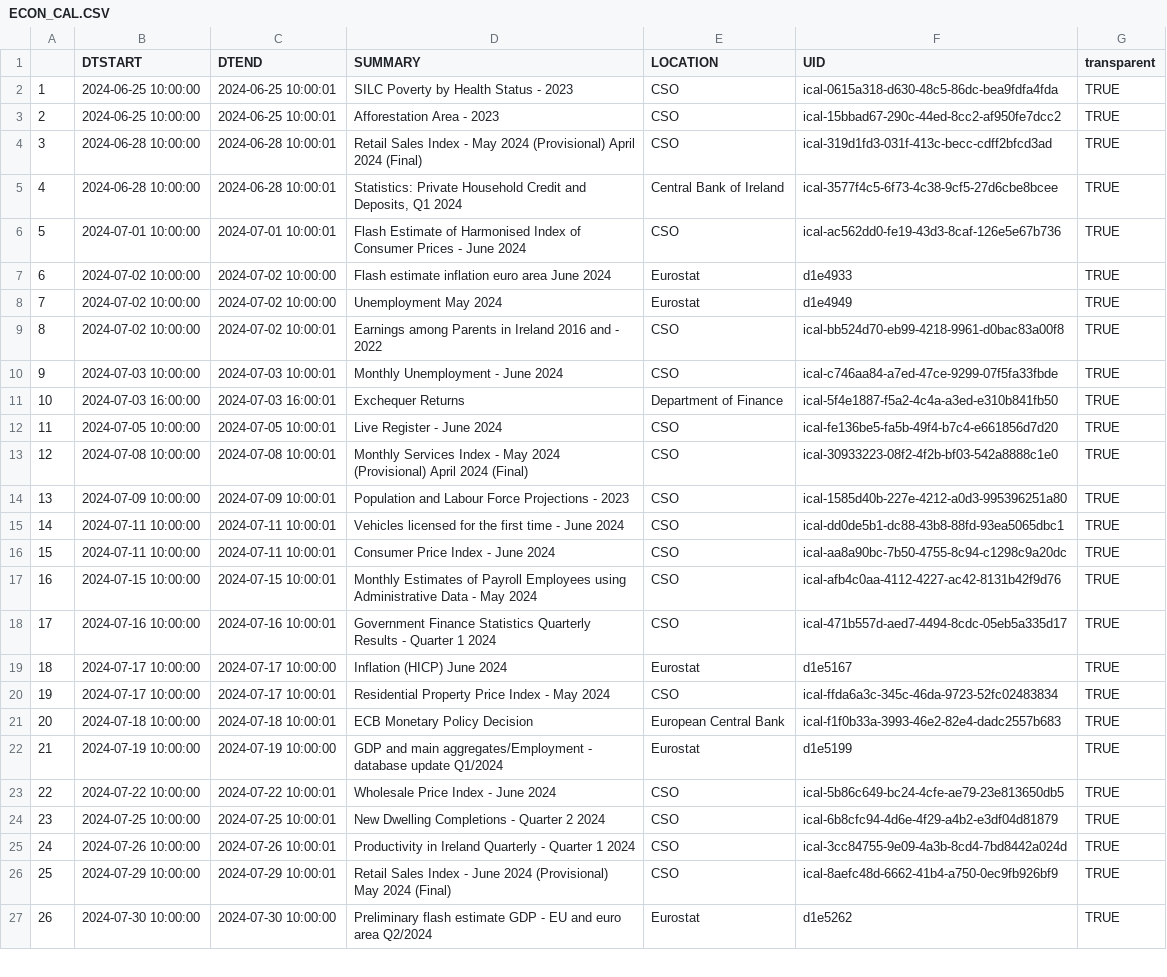
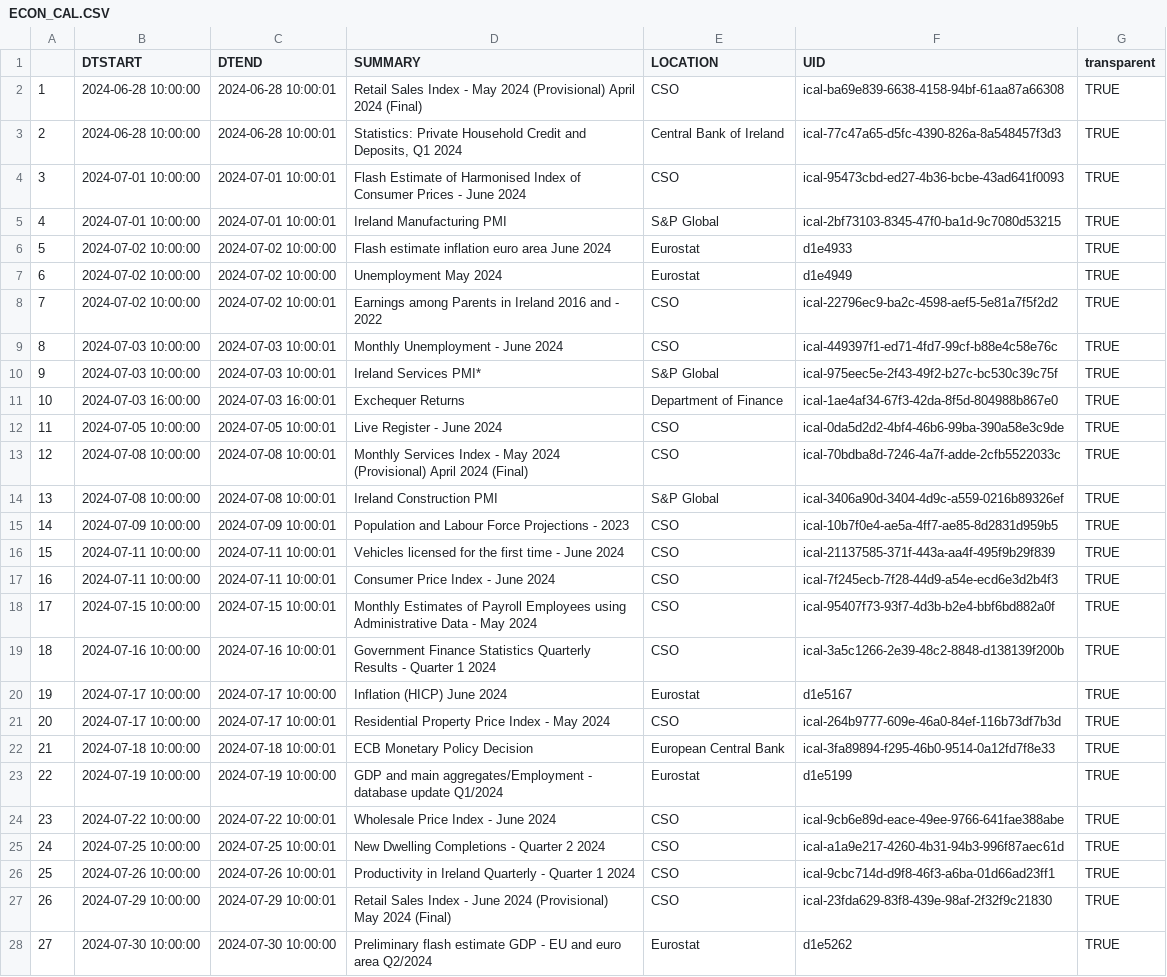
Before and after one commit to mflanagan201/gcal_auto, a CSV file: ECON_CAL.CSV, drawn as a sheet; only a part is shown; removed rows and columns are numbered as before the commit, all else as after; the diff covers the shown part only; the diff names each change by its address in the sheet, - before the commit and + after, or states it on an @@ line.

Commit message:
Add econ_cal.csv

```diff
--- a/ECON_CAL.CSV
+++ b/ECON_CAL.CSV
-row 2: 1 | 2024-06-25 10:00:00 | 2024-06-25 10:00:01 | SILC Poverty by Health Status - 2023 | CSO | ical-0615a318-d630-48c5-86dc-bea9fdfa4fda | TRUE
-row 3: 2 | 2024-06-25 10:00:00 | 2024-06-25 10:00:01 | Afforestation Area - 2023 | CSO | ical-15bbad67-290c-44ed-8cc2-af950fe7dcc2 | TRUE
@@ column A renumbered between rows 2 and 44 @@
-F2 (UID): ical-319d1fd3-031f-413c-becc-cdff2bfcd3ad
+F2 (UID): ical-ba69e839-6638-4158-94bf-61aa87a66308
-F3 (UID): ical-3577f4c5-6f73-4c38-9cf5-27d6cbe8bcee
+F3 (UID): ical-77c47a65-d5fc-4390-826a-8a548457f3d3
-F4 (UID): ical-ac562dd0-fe19-43d3-8caf-126e5e67b736
+F4 (UID): ical-95473cbd-ed27-4b36-bcbe-43ad641f0093
+row 5: 4 | 2024-07-01 10:00:00 | 2024-07-01 10:00:01 | Ireland Manufacturing PMI | S&P Global | ical-2bf73103-8345-47f0-ba1d-9c7080d53215 | TRUE
-F8 (UID): ical-bb524d70-eb99-4218-9961-d0bac83a00f8
+F8 (UID): ical-22796ec9-ba2c-4598-aef5-5e81a7f5f2d2
-F9 (UID): ical-c746aa84-a7ed-47ce-9299-07f5fa33fbde
+F9 (UID): ical-449397f1-ed71-4fd7-99cf-b88e4c58e76c
+row 10: 9 | 2024-07-03 10:00:00 | 2024-07-03 10:00:01 | Ireland Services PMI* | S&P Global | ical-975eec5e-2f43-49f2-b27c-bc530c39c75f | TRUE
-F11 (UID): ical-5f4e1887-f5a2-4c4a-a3ed-e310b841fb50
+F11 (UID): ical-1ae4af34-67f3-42da-8f5d-804988b867e0
-F12 (UID): ical-fe136be5-fa5b-49f4-b7c4-e661856d7d20
+F12 (UID): ical-0da5d2d2-4bf4-46b6-99ba-390a58e3c9de
-F13 (UID): ical-30933223-08f2-4f2b-bf03-542a8888c1e0
+F13 (UID): ical-70bdba8d-7246-4a7f-adde-2cfb5522033c
+row 14: 13 | 2024-07-08 10:00:00 | 2024-07-08 10:00:01 | Ireland Construction PMI | S&P Global | ical-3406a90d-3404-4d9c-a559-0216b89326ef | TRUE
-F15 (UID): ical-1585d40b-227e-4212-a0d3-995396251a80
+F15 (UID): ical-10b7f0e4-ae5a-4ff7-ae85-8d2831d959b5
-F16 (UID): ical-dd0de5b1-dc88-43b8-88fd-93ea5065dbc1
+F16 (UID): ical-21137585-371f-443a-aa4f-495f9b29f839
-F17 (UID): ical-aa8a90bc-7b50-4755-8c94-c1298c9a20dc
+F17 (UID): ical-7f245ecb-7f28-44d9-a54e-ecd6e3d2b4f3
-F18 (UID): ical-afb4c0aa-4112-4227-ac42-8131b42f9d76
+F18 (UID): ical-95407f73-93f7-4d3b-b2e4-bbf6bd882a0f
-F19 (UID): ical-471b557d-aed7-4494-8cdc-05eb5a335d17
+F19 (UID): ical-3a5c1266-2e39-48c2-8848-d138139f200b
-F21 (UID): ical-ffda6a3c-345c-46da-9723-52fc02483834
+F21 (UID): ical-264b9777-609e-46a0-84ef-116b73df7b3d
-F22 (UID): ical-f1f0b33a-3993-46e2-82e4-dadc2557b683
+F22 (UID): ical-3fa89894-f295-46b0-9514-0a12fd7f8e33
-F24 (UID): ical-5b86c649-bc24-4cfe-ae79-23e813650db5
+F24 (UID): ical-9cb6e89d-eace-49ee-9766-641fae388abe
-F25 (UID): ical-6b8cfc94-4d6e-4f29-a4b2-e3df04d81879
+F25 (UID): ical-a1a9e217-4260-4b31-94b3-996f87aec61d
-F26 (UID): ical-3cc84755-9e09-4a3b-8cd4-7bd8442a024d
+F26 (UID): ical-9cbc714d-d9f8-46f3-a6ba-01d66ad23ff1
-F27 (UID): ical-8aefc48d-6662-41b4-a750-0ec9fb926bf9
+F27 (UID): ical-23fda629-83f8-439e-98af-2f32f9c21830
```
Also changed, not shown: 5 added rows and 12 edited cells elsewhere in this file.
